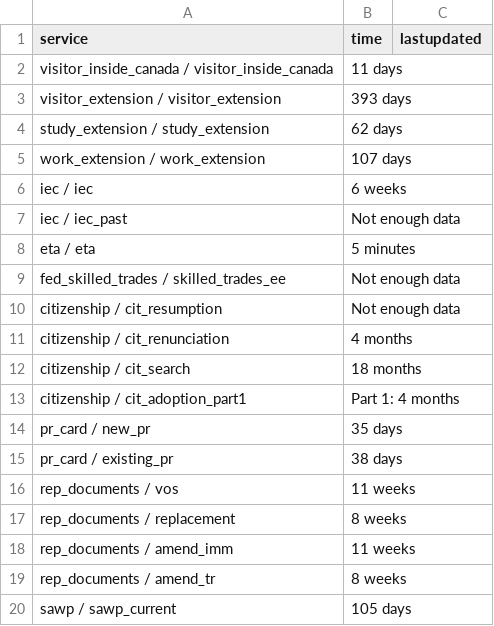
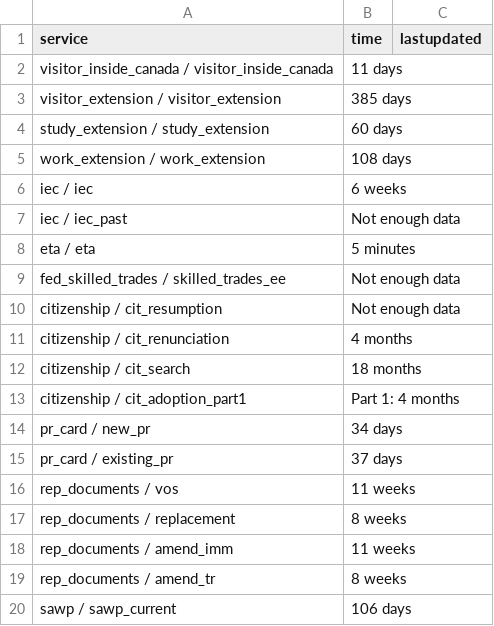
Before and after one commit to tinng81/cic-processing-times, a CSV file: data-ptime-non-country-en.csv, drawn as a sheet.

Commit message:
Flat: latest data (2026-10-02T00:28:55.060Z) {   "date": "2026-10-02T00:28:55.060Z",   "files": [     {       "name": "data-ptime-en.csv",       "deltaBytes": 14,       "source": "https://www.canada.ca/content/dam/ircc/documents/json/data-ptime-en.json"     },     {       "name": "data-ptime-en.json",       "deltaBytes": 12,       "source": "https://www.canada.ca/content/dam/ircc/documents/json/data-ptime-en.json"     },     {       "name": "formatted-data-ptime-en.csv",       "deltaBytes": -42,       "source": "https://www.canada.ca/content/dam/ircc/documents/json/data-ptime-en.json"     },     {       "name": "formatted-selected-countries-data-ptime-en.csv",       "deltaBytes": -23,       "source": "https://www.canada.ca/content/dam/ircc/documents/json/data-ptime-en.json"     },     {       "name": "data-ptime-non-country-en.csv",       "deltaBytes": 0,       "source": "https://www.canada.ca/content/dam/ircc/documents/json/data-ptime-non-country-en.json"     },     {       "name": "data-ptime-non-country-en.json",       "deltaBytes": -3,       "source": "https://www.canada.ca/content/dam/ircc/documents/json/data-ptime-non-country-en.json"     }   ] }

```diff
--- a/data-ptime-non-country-en.csv
+++ b/data-ptime-non-country-en.csv
@@ -2,5 +2,5 @@ service,time,lastupdated
 visitor_inside_canada / visitor_inside_canada,11 days,
-visitor_extension / visitor_extension,393 days,
-study_extension / study_extension,62 days,
-work_extension / work_extension,107 days,
+visitor_extension / visitor_extension,385 days,
+study_extension / study_extension,60 days,
+work_extension / work_extension,108 days,
 iec / iec,6 weeks,
@@ -13,4 +13,4 @@ citizenship / cit_search,18 months,
 citizenship / cit_adoption_part1,Part 1: 4 months,
-pr_card / new_pr,35 days,
-pr_card / existing_pr,38 days,
+pr_card / new_pr,34 days,
+pr_card / existing_pr,37 days,
 rep_documents / vos,11 weeks,
@@ -19,2 +19,2 @@ rep_documents / amend_imm,11 weeks,
 rep_documents / amend_tr,8 weeks,
-sawp / sawp_current,105 days,
+sawp / sawp_current,106 days,
```
Also changed, not shown: data-ptime-en.csv, formatted-data-ptime-en.csv, 3 other files.
